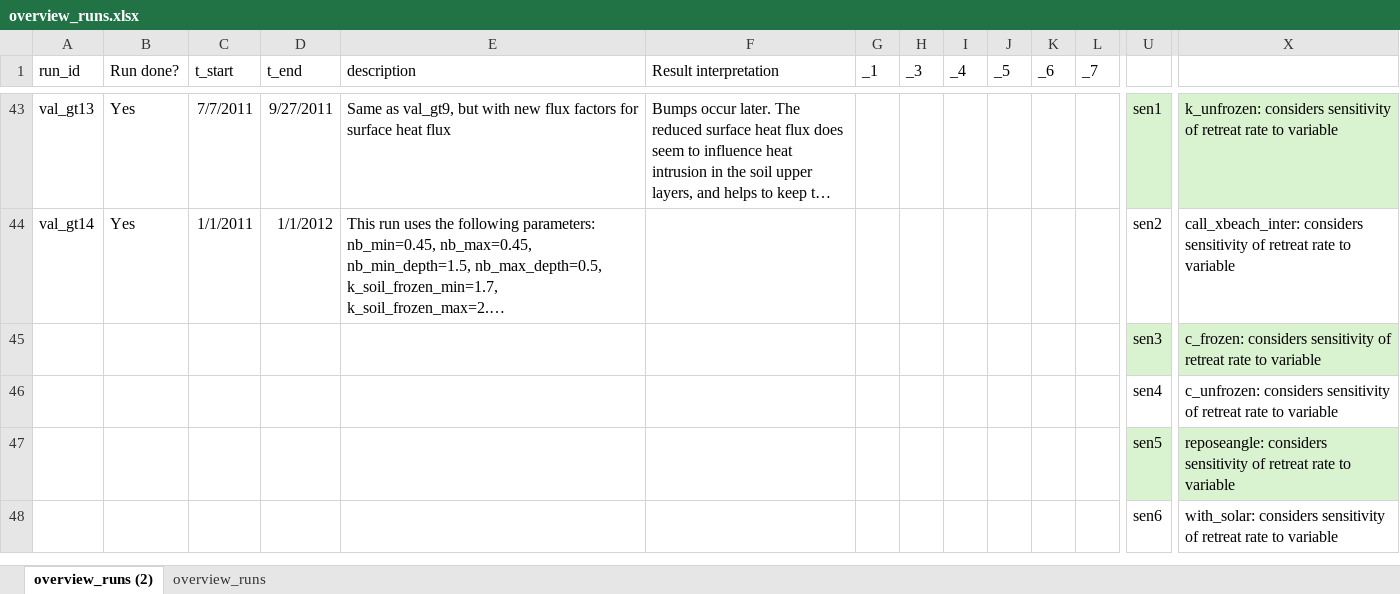
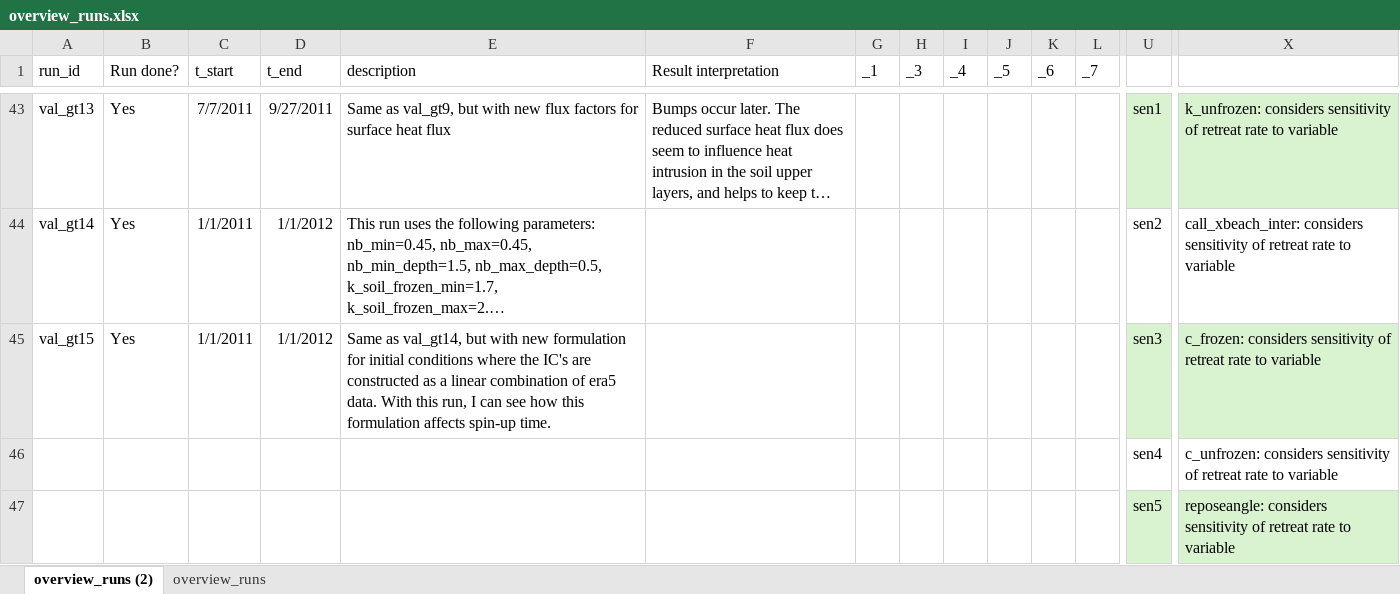
Before and after one commit to khdebruijn/thermo-morphological-model, an Excel workbook: runs/overview_runs.xlsx, sheet overview_runs (2), drawn as a sheet; only a part is shown, gaps mark what is left out; the shorter side is filled out with more unchanged rows; long unchanged cells end in …; values as stored, in another font and other column widths than the file's, no borders; table styles not drawn; removed rows and columns are numbered as before the commit, all else as after; rows hold the shown columns only; the diff names each change by its address in the sheet, - before the commit and + after, or states it on an @@ line.

Commit message:
Update overview_runs.xlsx

```diff
--- a/runs/overview_runs.xlsx (sheet overview_runs (2))
+++ b/runs/overview_runs.xlsx (sheet overview_runs (2))
-row 45:  |  |  |  |  |  |  |  |  |  |  |  | sen3 | c_frozen: considers sensitivity of retreat rate to variable
+row 45: val_gt15 | Yes | 1/1/2011 | 1/1/2012 | Same as val_gt14, but with new formulation for initial conditions where the IC's are constructed as a linear combination of era5 data. With this run, I can see how this formulation affects spin-up time. |  |  |  |  |  |  |  | sen3 | c_frozen: considers sensitivity of retreat rate to variable
```
